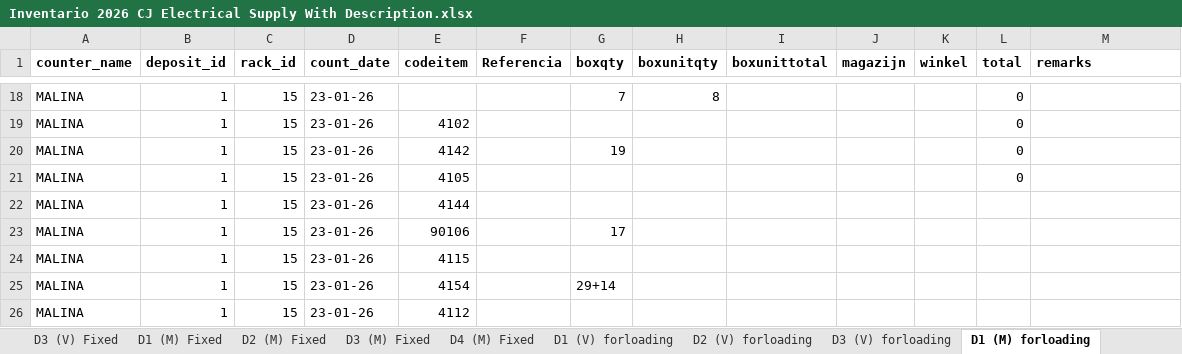
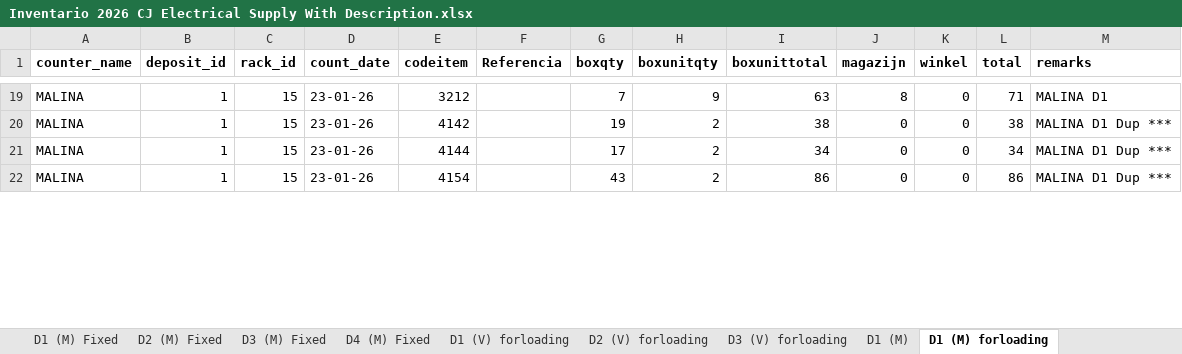
Before and after one commit to angelrgonzalezg/inventariovlm, an Excel workbook: csv/Inventario 2026 CJ Electrical Supply With Description.xlsx, sheet D1 (M) forloading, drawn as a sheet; only a part is shown, gaps mark what is left out; values as stored, in another font and other column widths than the file's, no borders; removed rows and columns are numbered as before the commit, all else as after; the diff covers the shown part only; the diff names each change by its address in the sheet, - before the commit and + after, or states it on an @@ line.

```diff
--- a/csv/Inventario 2026 CJ Electrical Supply With Description.xlsx (sheet D1 (M) forloading)
+++ b/csv/Inventario 2026 CJ Electrical Supply With Description.xlsx (sheet D1 (M) forloading)
-E19 (codeitem): (empty)
+E19 (codeitem): 3212
-H19 (boxunitqty): 8
+H19 (boxunitqty): 9
-I19 (boxunittotal): (empty)
+I19 (boxunittotal): 63
-J19 (magazijn): (empty)
+J19 (magazijn): 8
-K19 (winkel): (empty)
+K19 (winkel): 0
-L19 (total): 0
+L19 (total): 71
-M19 (remarks): (empty)
+M19 (remarks): MALINA D1
-row 19: MALINA | 1 | 15 | 23-01-26 | 4102 |  |  |  |  |  |  | 0
-H20 (boxunitqty): (empty)
+H20 (boxunitqty): 2
-I20 (boxunittotal): (empty)
+I20 (boxunittotal): 38
-J20 (magazijn): (empty)
+J20 (magazijn): 0
-K20 (winkel): (empty)
+K20 (winkel): 0
-L20 (total): 0
+L20 (total): 38
-M20 (remarks): (empty)
+M20 (remarks): MALINA D1 Dup ***
-row 21: MALINA | 1 | 15 | 23-01-26 | 4105 |  |  |  |  |  |  | 0
-G21 (boxqty): (empty)
+G21 (boxqty): 17
-H21 (boxunitqty): (empty)
+H21 (boxunitqty): 2
-I21 (boxunittotal): (empty)
+I21 (boxunittotal): 34
-J21 (magazijn): (empty)
+J21 (magazijn): 0
-K21 (winkel): (empty)
+K21 (winkel): 0
-L21 (total): (empty)
+L21 (total): 34
-M21 (remarks): (empty)
+M21 (remarks): MALINA D1 Dup ***
-row 23: MALINA | 1 | 15 | 23-01-26 | 90106 |  | 17
-row 24: MALINA | 1 | 15 | 23-01-26 | 4115
-G22 (boxqty): 29+14
+G22 (boxqty): 43
-H22 (boxunitqty): (empty)
+H22 (boxunitqty): 2
-I22 (boxunittotal): (empty)
+I22 (boxunittotal): 86
-J22 (magazijn): (empty)
+J22 (magazijn): 0
-K22 (winkel): (empty)
+K22 (winkel): 0
-L22 (total): (empty)
+L22 (total): 86
-M22 (remarks): (empty)
+M22 (remarks): MALINA D1 Dup ***
-row 26: MALINA | 1 | 15 | 23-01-26 | 4112
```
Also changed, not shown: 1 added row, 7 removed rows, 78 edited cells and cell formats elsewhere in this sheet, other sheet tabs, formulas that keep their value, 6 other files.
